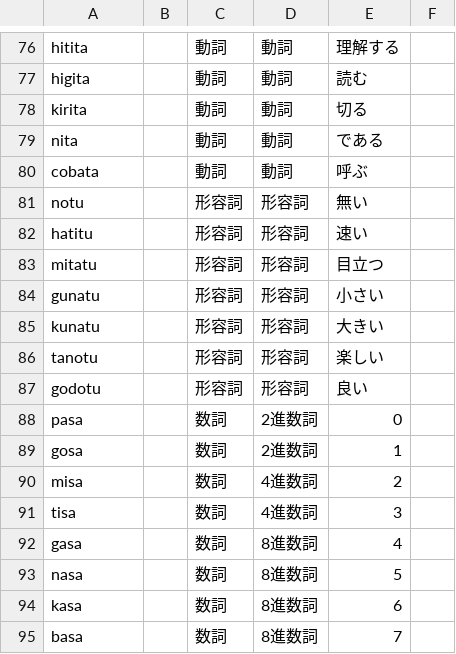
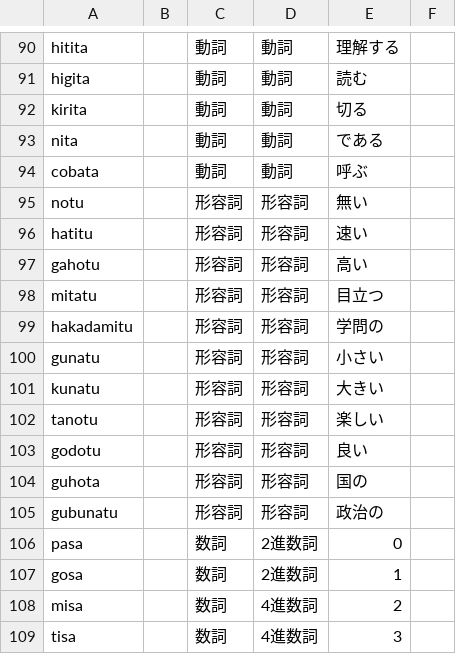
Before and after one commit to yuyasurarin/mylang, a CSV file: nlhc/words.csv, drawn as a sheet; only a part is shown, gaps mark what is left out; the shorter side is filled out with more unchanged rows; the diff covers the shown part only.

```diff
--- a/nlhc/words.csv
+++ b/nlhc/words.csv
@@ -82,3 +96,5 @@ notu,,形容詞,形容詞,無い,
 hatitu,,形容詞,形容詞,速い,
+gahotu,,形容詞,形容詞,高い,
 mitatu,,形容詞,形容詞,目立つ,
+hakadamitu,,形容詞,形容詞,学問の,
 gunatu,,形容詞,形容詞,小さい,
@@ -87,2 +103,4 @@ tanotu,,形容詞,形容詞,楽しい,
 godotu,,形容詞,形容詞,良い,
+guhota,,形容詞,形容詞,国の,
+gubunatu,,形容詞,形容詞,政治の,
 pasa,,数詞,2進数詞,0
```
Also changed, not shown: 14 added rows and 2 edited cells elsewhere in this file.
